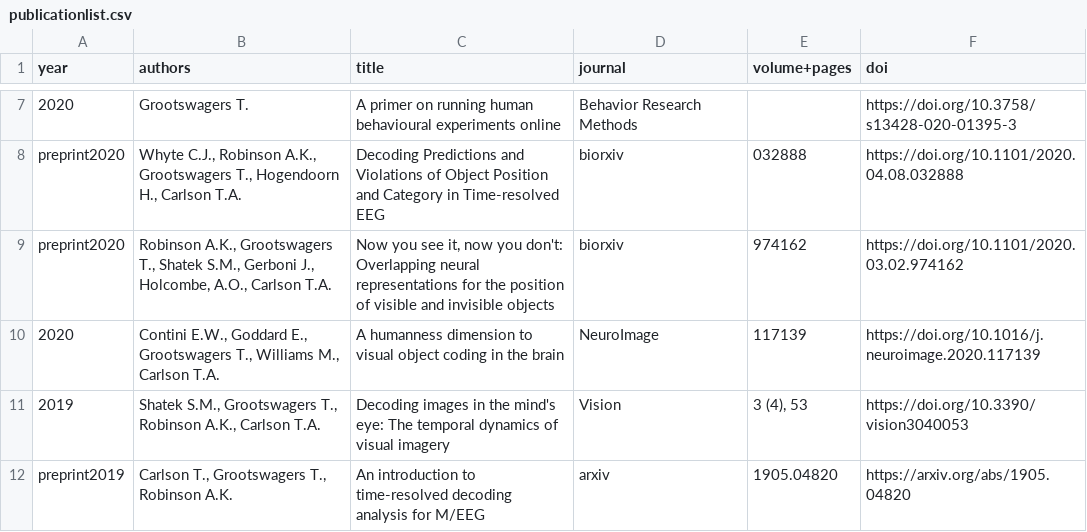
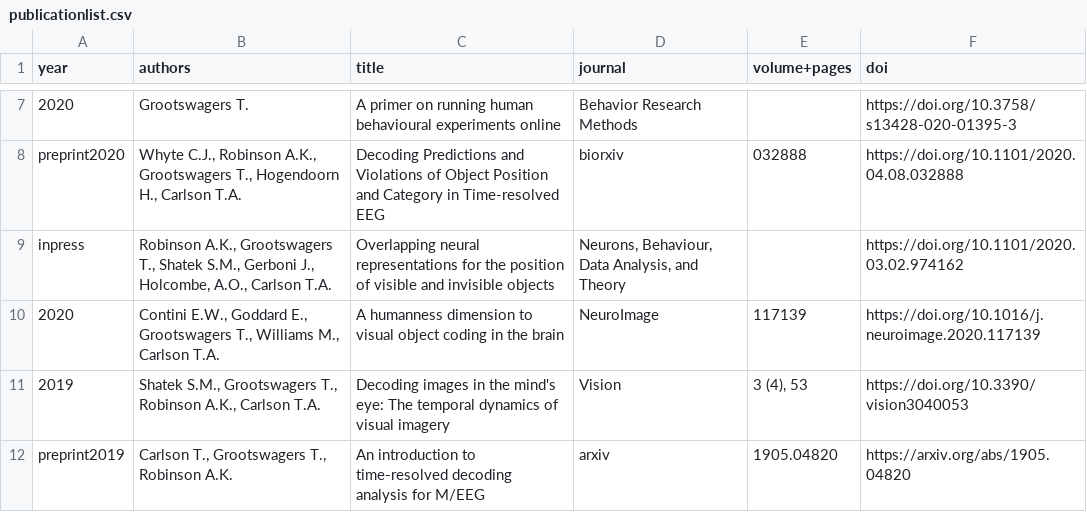
Before and after one commit to Tijl/tijl.github.io, a CSV file: publicationlist.csv, drawn as a sheet; only a part is shown, gaps mark what is left out; removed rows and columns are numbered as before the commit, all else as after; the diff names each change by its address in the sheet, - before the commit and + after, or states it on an @@ line.

```diff
--- a/publicationlist.csv
+++ b/publicationlist.csv
-row 9: preprint2020 | Robinson A.K., Grootswagers T., Shatek S.M., Gerboni J., Holcombe, A.O., Carlson T.A. | Now you see it, now you don't: Overlapping neural representations for the position of visible and invisible objects | biorxiv | 974162 | https://doi.org/10.1101/2020.03.02.974162
+row 9: inpress | Robinson A.K., Grootswagers T., Shatek S.M., Gerboni J., Holcombe, A.O., Carlson T.A. | Overlapping neural representations for the position of visible and invisible objects | Neurons, Behaviour, Data Analysis, and Theory |  | https://doi.org/10.1101/2020.03.02.974162
```
Also changed, not shown: 3 other files.
